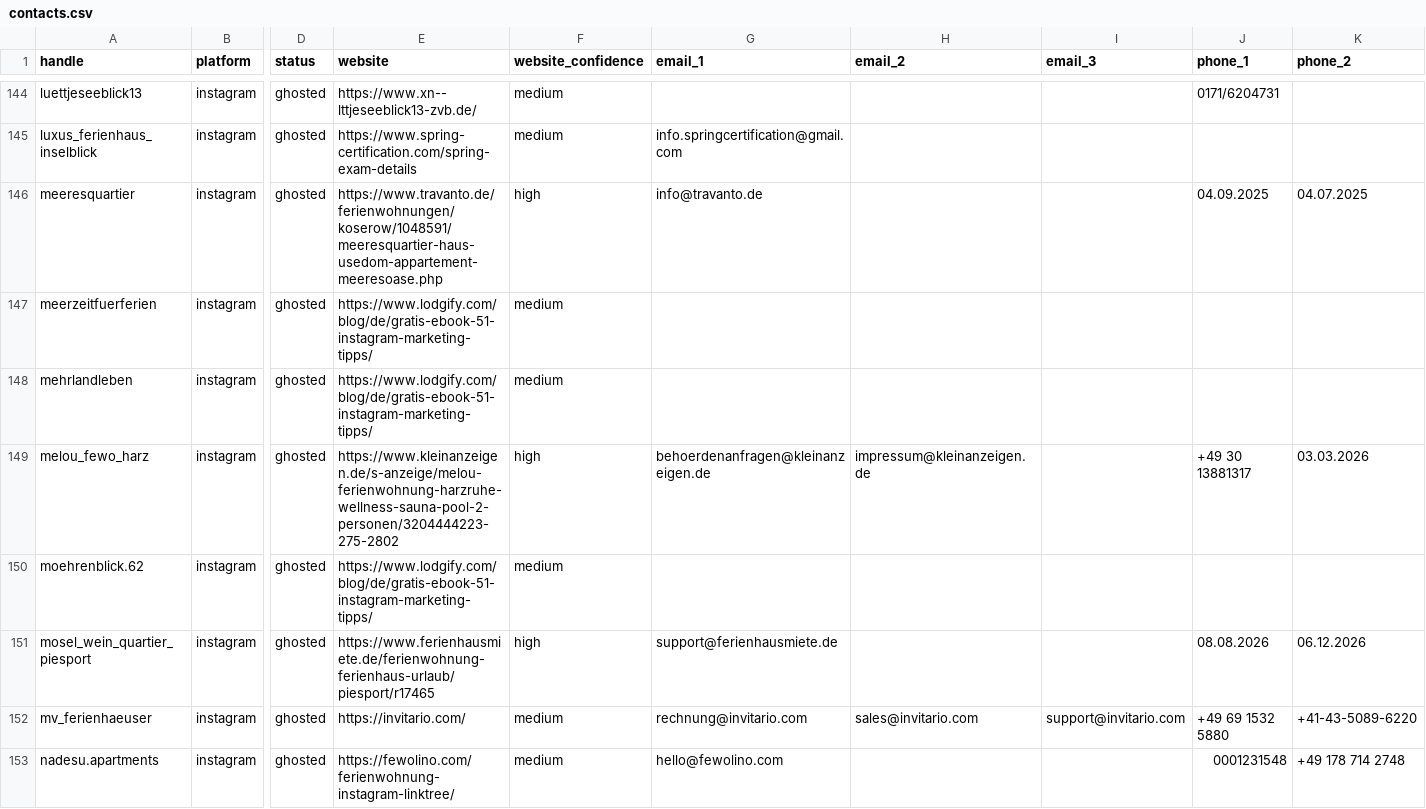
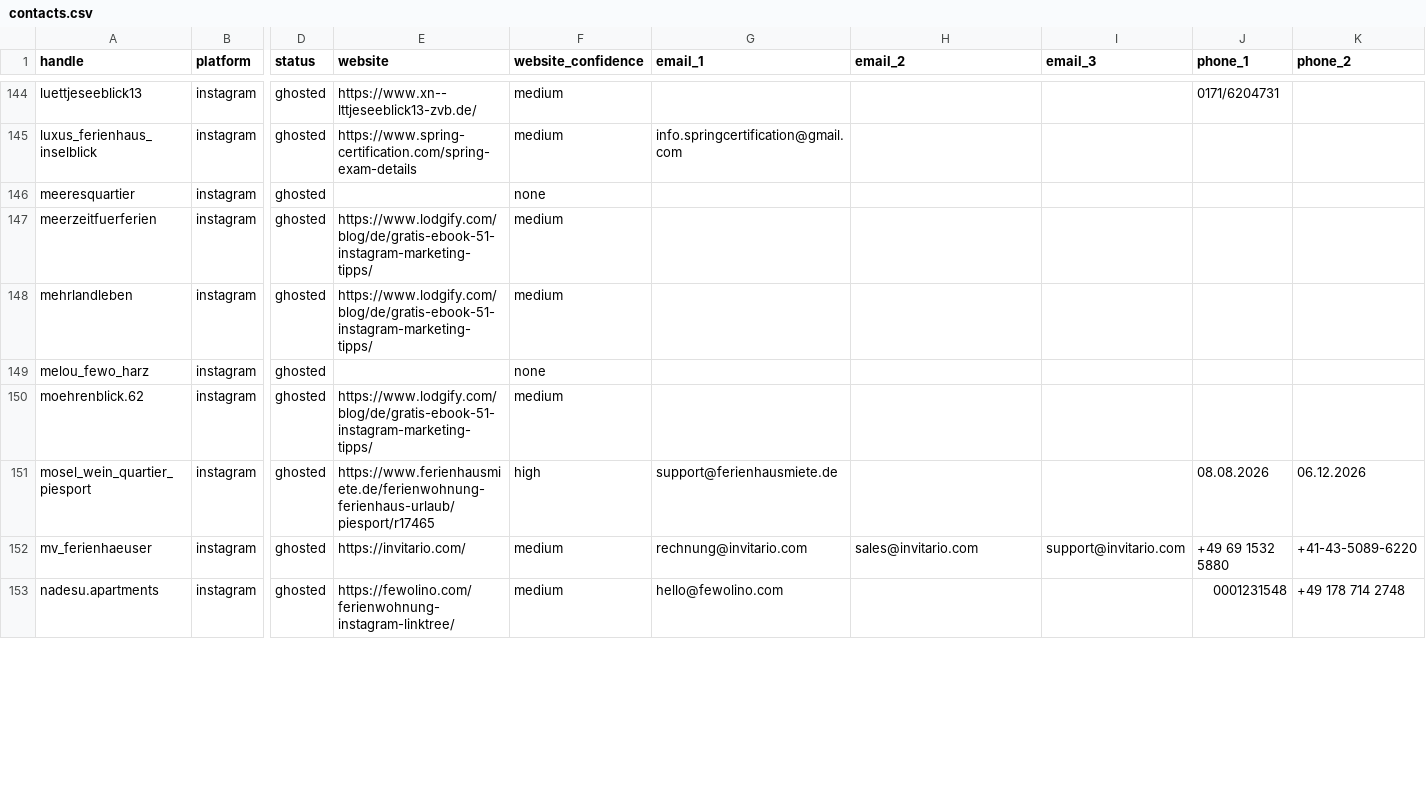
Before and after one commit to Roooobert030/arbio-outreach-tracker, a CSV file: data/contacts.csv, drawn as a sheet; only a part is shown, gaps mark what is left out; the diff covers the shown part only; the diff names each change by its address in the sheet, - before the commit and + after, or states it on an @@ line.

Commit message:
feat: scrape missing contacts, clean false positives, 89 emails total

```diff
--- a/data/contacts.csv
+++ b/data/contacts.csv
-E146 (website): https://www.travanto.de/ferienwohnungen/koserow/1048591/meeresquartier-haus-usedom-appartement-meeresoase.php
+E146 (website): (empty)
-F146 (website_confidence): high
+F146 (website_confidence): none
-G146 (email_1): info@travanto.de
+G146 (email_1): (empty)
-J146 (phone_1): 04.09.2025
+J146 (phone_1): (empty)
-K146 (phone_2): 04.07.2025
+K146 (phone_2): (empty)
-E149 (website): https://www.kleinanzeigen.de/s-anzeige/melou-ferienwohnung-harzruhe-wellness-sauna-pool-2-personen/3204444223-275-2802
+E149 (website): (empty)
-F149 (website_confidence): high
+F149 (website_confidence): none
-G149 (email_1): behoerdenanfragen@kleinanzeigen.de
+G149 (email_1): (empty)
-H149 (email_2): impressum@kleinanzeigen.de
+H149 (email_2): (empty)
-J149 (phone_1): +49 30 13881317
+J149 (phone_1): (empty)
-K149 (phone_2): 03.03.2026
+K149 (phone_2): (empty)
```
Also changed, not shown: 62 edited cells elsewhere in this file, 1 other file.
